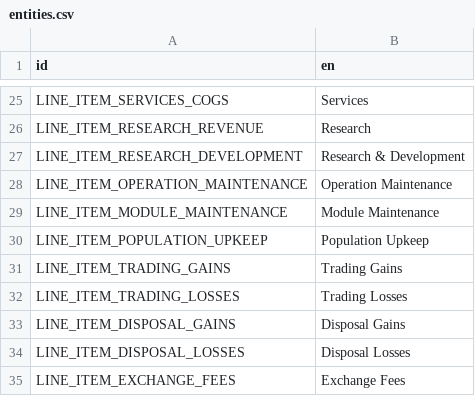
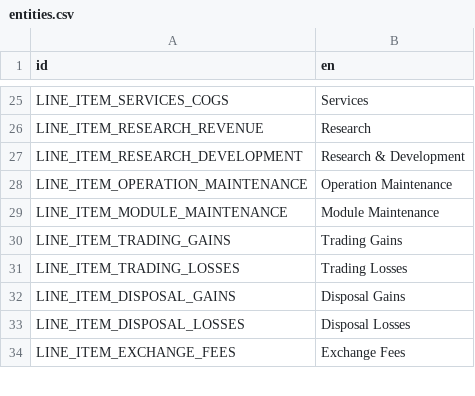
Before and after one commit to t2civ/astropolis_public, a CSV file: text/entities.csv, drawn as a sheet; only a part is shown, gaps mark what is left out.

```diff
--- a/text/entities.csv
+++ b/text/entities.csv
@@ -29,3 +29,2 @@ LINE_ITEM_OPERATION_MAINTENANCE,Operation Maintenance
 LINE_ITEM_MODULE_MAINTENANCE,Module Maintenance
-LINE_ITEM_POPULATION_UPKEEP,Population Upkeep
 LINE_ITEM_TRADING_GAINS,Trading Gains
```
Also changed, not shown: tables/facilities_populations.tsv, tables/line_items.tsv, 8 other files.
